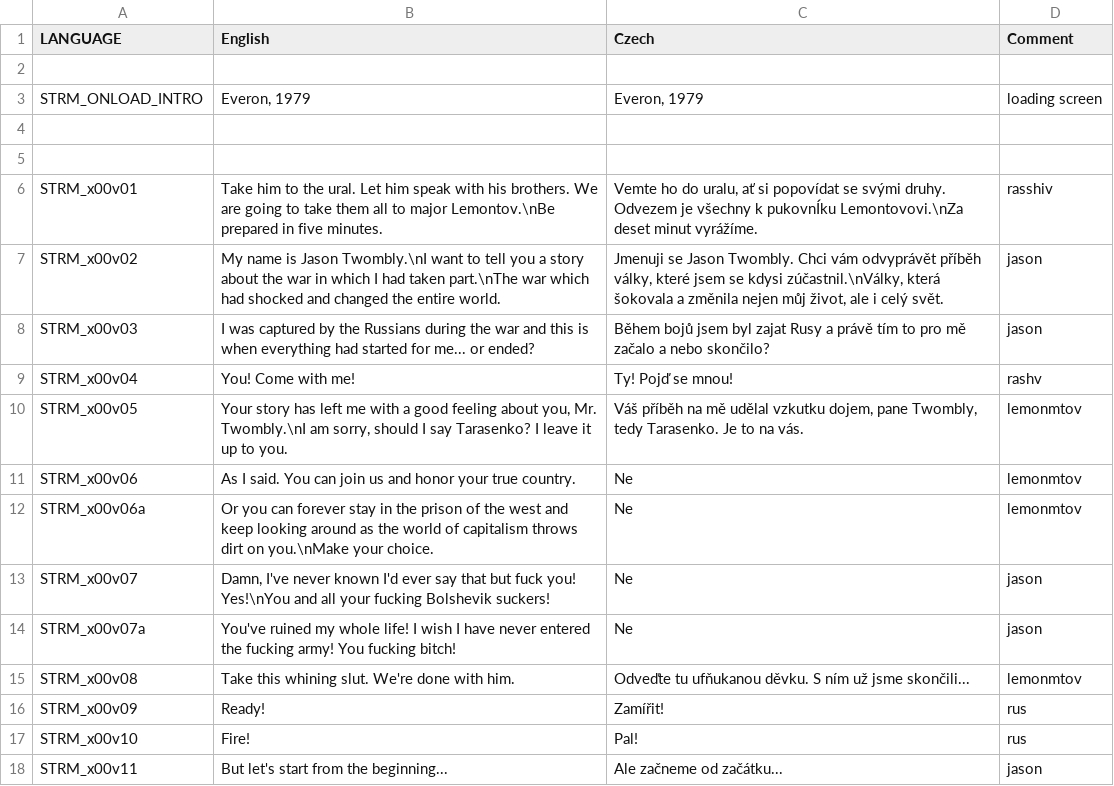
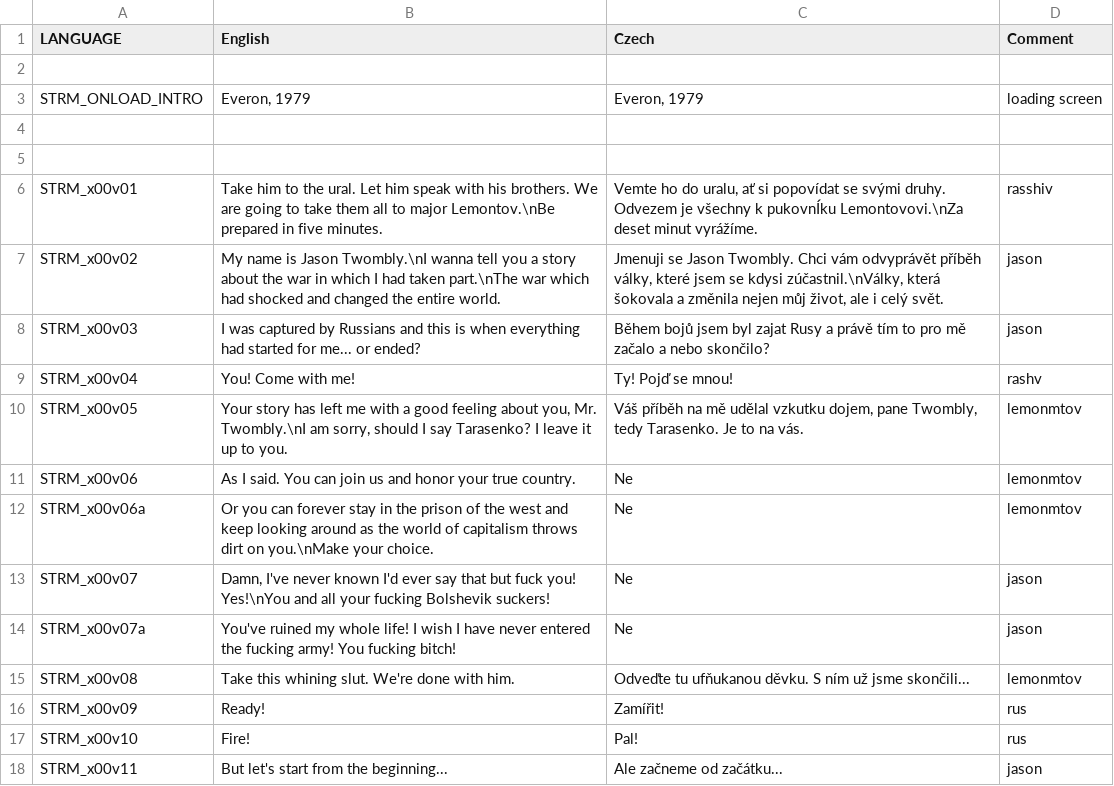
Before and after one commit to Guran94/fft, a CSV file: missions/XPrologue.eden/stringtable.csv, drawn as a sheet.

```diff
--- a/missions/XPrologue.eden/stringtable.csv
+++ b/missions/XPrologue.eden/stringtable.csv
@@ -6,4 +6,4 @@ STRM_ONLOAD_INTRO,"Everon, 1979","Everon, 1979",loading screen
 STRM_x00v01,Take him to the ural. Let him speak with his brothers. We are going to take them all to major Lemontov.\nBe prepared in five minutes.,"Vemte ho do uralu, ať si popovídat se svými druhy. Odvezem je všechny k pukovnÍku Lemontovovi.\nZa deset minut vyrážíme.",rasshiv
-STRM_x00v02,My name is Jason Twombly.\nI want to tell you a story about the war in which I had taken part.\nThe war which had shocked and changed the entire world.,"Jmenuji se Jason Twombly. Chci vám odvyprávět příběh války, které jsem se kdysi zúčastnil.\nVálky, která šokovala a změnila nejen můj život, ale i celý svět.",jason
-STRM_x00v03,I was captured by the Russians during the war and this is when everything had started for me... or ended?,Během bojů jsem byl zajat Rusy a právě tím to pro mě začalo a nebo skončilo?,jason
+STRM_x00v02,My name is Jason Twombly.\nI wanna tell you a story about the war in which I had taken part.\nThe war which had shocked and changed the entire world.,"Jmenuji se Jason Twombly. Chci vám odvyprávět příběh války, které jsem se kdysi zúčastnil.\nVálky, která šokovala a změnila nejen můj život, ale i celý svět.",jason
+STRM_x00v03,I was captured by Russians and this is when everything had started for me... or ended?,Během bojů jsem byl zajat Rusy a právě tím to pro mě začalo a nebo skončilo?,jason
 STRM_x00v04,You! Come with me!,Ty! Pojď se mnou!,rashv
```
Also changed, not shown: stringtable.csv, 13 other files.
